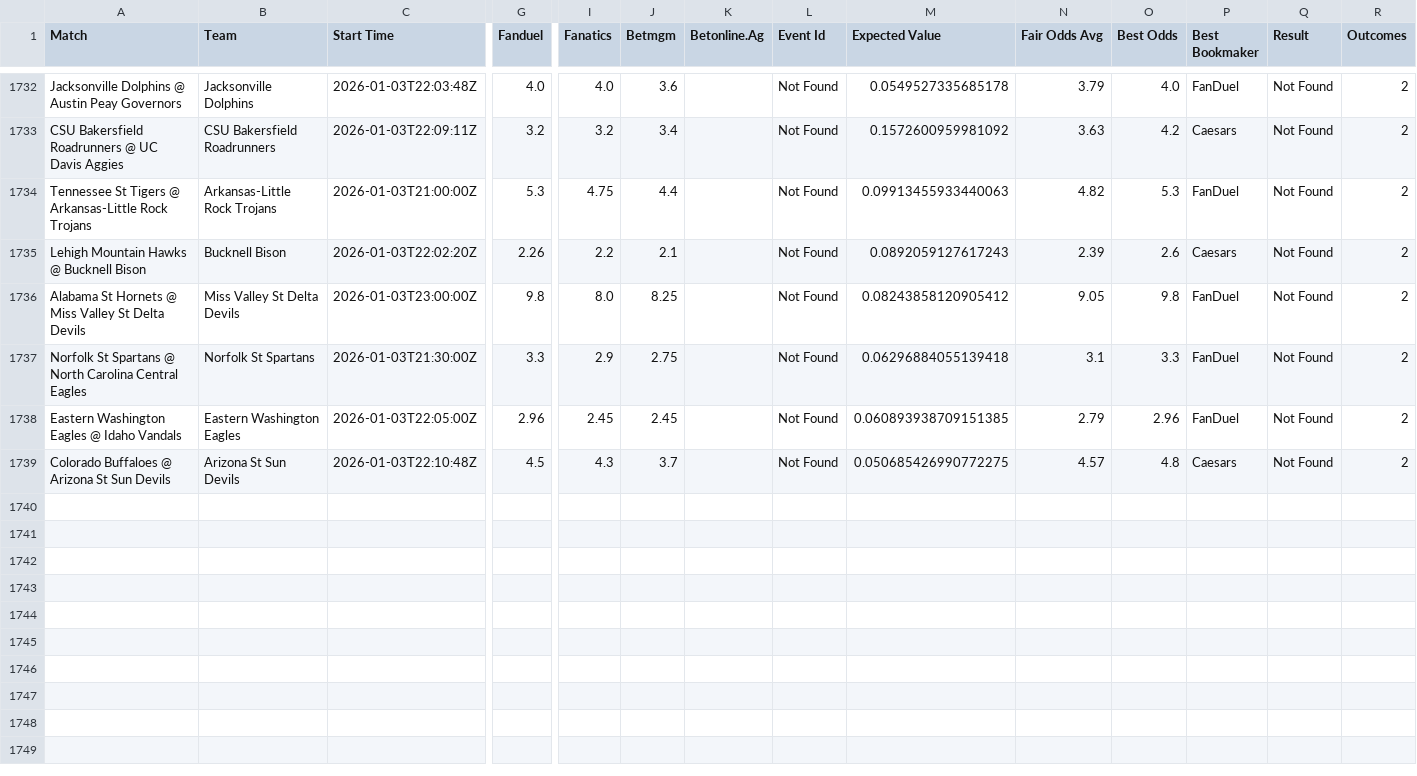
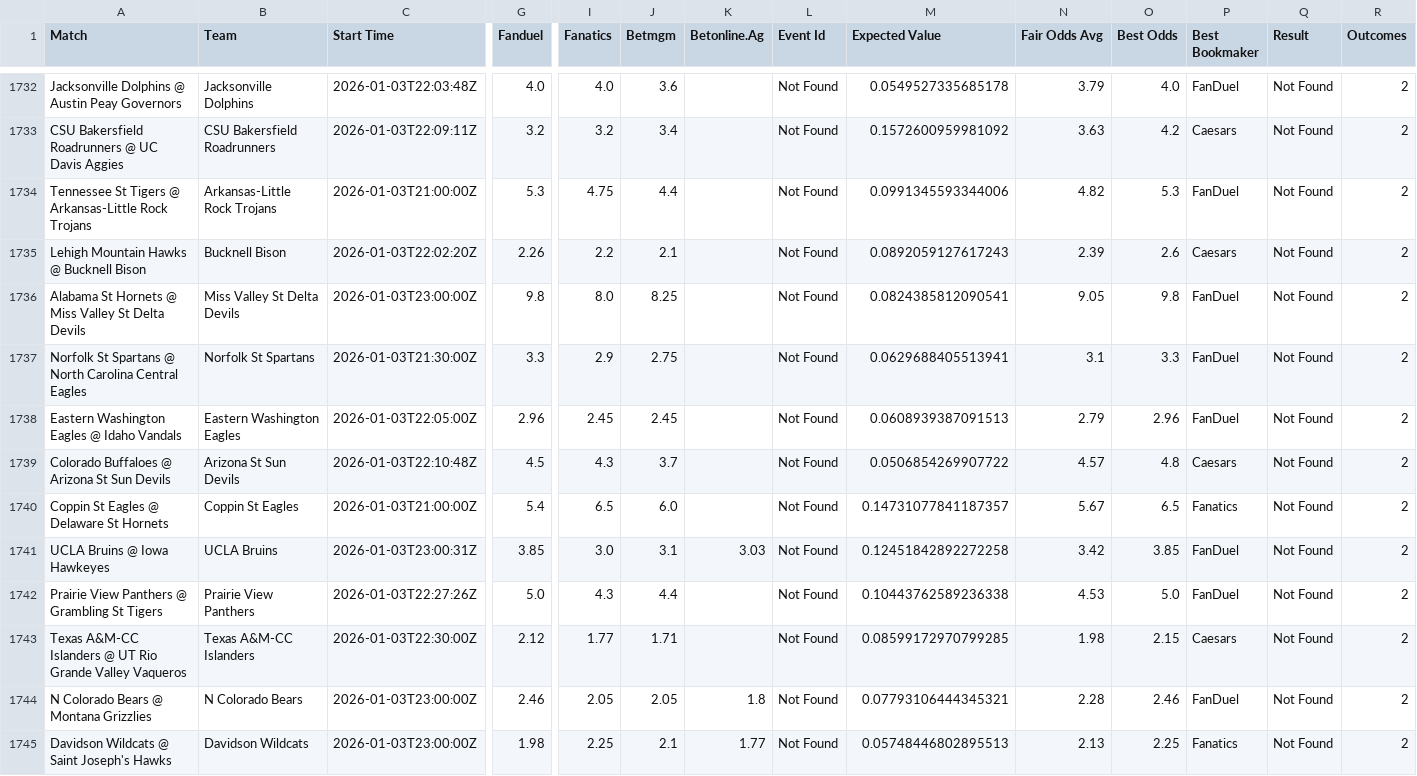
Before and after one commit to aqsmith02/paper-betting-tracker, a CSV file: data/master_nc_avg_full.csv, drawn as a sheet; only a part is shown, gaps mark what is left out; rows hold the shown columns only; the diff names each change by its address in the sheet, - before the commit and + after, or states it on an @@ line.

```diff
--- a/data/master_nc_avg_full.csv
+++ b/data/master_nc_avg_full.csv
-M1734 (Expected Value): 0.09913455933440063
+M1734 (Expected Value): 0.0991345593344006
-M1736 (Expected Value): 0.08243858120905412
+M1736 (Expected Value): 0.0824385812090541
-M1737 (Expected Value): 0.06296884055139418
+M1737 (Expected Value): 0.0629688405513941
-M1738 (Expected Value): 0.060893938709151385
+M1738 (Expected Value): 0.0608939387091513
-M1739 (Expected Value): 0.050685426990772275
+M1739 (Expected Value): 0.0506854269907722
+row 1740: Coppin St Eagles @ Delaware St Hornets | Coppin St Eagles | 2026-01-03T21:00:00Z | 5.4 | 6.5 | 6.0 |  | Not Found | 0.14731077841187357 | 5.67 | 6.5 | Fanatics | Not Found | 2
+row 1741: UCLA Bruins @ Iowa Hawkeyes | UCLA Bruins | 2026-01-03T23:00:31Z | 3.85 | 3.0 | 3.1 | 3.03 | Not Found | 0.12451842892272258 | 3.42 | 3.85 | FanDuel | Not Found | 2
+row 1742: Prairie View Panthers @ Grambling St Tigers | Prairie View Panthers | 2026-01-03T22:27:26Z | 5.0 | 4.3 | 4.4 |  | Not Found | 0.10443762589236338 | 4.53 | 5.0 | FanDuel | Not Found | 2
+row 1743: Texas A&M-CC Islanders @ UT Rio Grande Valley Vaqueros | Texas A&M-CC Islanders | 2026-01-03T22:30:00Z | 2.12 | 1.77 | 1.71 |  | Not Found | 0.08599172970799285 | 1.98 | 2.15 | Caesars | Not Found | 2
+row 1744: N Colorado Bears @ Montana Grizzlies | N Colorado Bears | 2026-01-03T23:00:00Z | 2.46 | 2.05 | 2.05 | 1.8 | Not Found | 0.07793106444345321 | 2.28 | 2.46 | FanDuel | Not Found | 2
+row 1745: Davidson Wildcats @ Saint Joseph's Hawks | Davidson Wildcats | 2026-01-03T23:00:00Z | 1.98 | 2.25 | 2.1 | 1.77 | Not Found | 0.05748446802895513 | 2.13 | 2.25 | Fanatics | Not Found | 2
```
Also changed, not shown: data/master_nc_avg_bets.csv, data/master_nc_mod_zscore_bets.csv, 3 other files.
